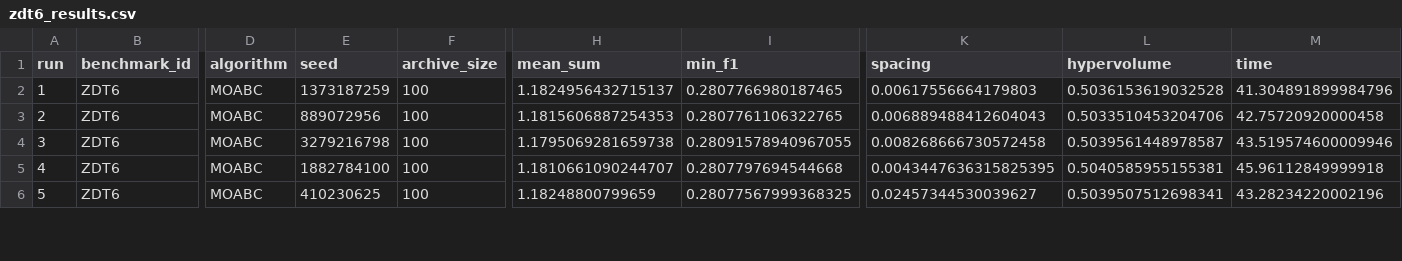
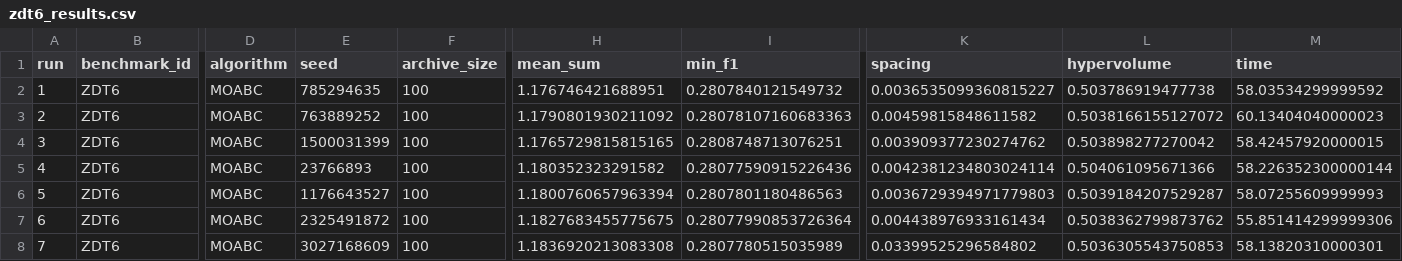
Before and after one commit to ylnqwq/happyMMC, a CSV file: multi_objective/mo_comparison_results/zdt6_results.csv, drawn as a sheet; only a part is shown, gaps mark what is left out; rows hold the shown columns only; the diff covers the shown part only; the diff names each change by its address in the sheet, - before the commit and + after, or states it on an @@ line.

```diff
--- a/multi_objective/mo_comparison_results/zdt6_results.csv
+++ b/multi_objective/mo_comparison_results/zdt6_results.csv
-E2 (seed): 1373187259
+E2 (seed): 785294635
-H2 (mean_sum): 1.1824956432715137
+H2 (mean_sum): 1.176746421688951
-I2 (min_f1): 0.2807766980187465
+I2 (min_f1): 0.2807840121549732
-K2 (spacing): 0.00617556664179803
+K2 (spacing): 0.0036535099360815227
-L2 (hypervolume): 0.5036153619032528
+L2 (hypervolume): 0.503786919477738
-M2 (time): 41.304891899984796
+M2 (time): 58.03534299999592
-E3 (seed): 889072956
+E3 (seed): 763889252
-H3 (mean_sum): 1.1815606887254353
+H3 (mean_sum): 1.1790801930211092
-I3 (min_f1): 0.2807761106322765
+I3 (min_f1): 0.28078107160683363
-K3 (spacing): 0.006889488412604043
+K3 (spacing): 0.00459815848611582
-L3 (hypervolume): 0.5033510453204706
+L3 (hypervolume): 0.5038166155127072
-M3 (time): 42.75720920000458
+M3 (time): 60.13404040000023
-E4 (seed): 3279216798
+E4 (seed): 1500031399
-H4 (mean_sum): 1.1795069281659738
+H4 (mean_sum): 1.1765729815815165
-I4 (min_f1): 0.28091578940967055
+I4 (min_f1): 0.2808748713076251
-K4 (spacing): 0.008268666730572458
+K4 (spacing): 0.003909377230274762
-L4 (hypervolume): 0.5039561448978587
+L4 (hypervolume): 0.503898277270042
-M4 (time): 43.519574600009946
+M4 (time): 58.42457920000015
-E5 (seed): 1882784100
+E5 (seed): 23766893
-H5 (mean_sum): 1.1810661090244707
+H5 (mean_sum): 1.180352323291582
-I5 (min_f1): 0.2807797694544668
+I5 (min_f1): 0.28077590915226436
-K5 (spacing): 0.0043447636315825395
+K5 (spacing): 0.0042381234803024114
-L5 (hypervolume): 0.5040585955155381
+L5 (hypervolume): 0.504061095671366
-M5 (time): 45.96112849999918
+M5 (time): 58.226352300000144
-E6 (seed): 410230625
+E6 (seed): 1176643527
-H6 (mean_sum): 1.18248800799659
+H6 (mean_sum): 1.1800760657963394
-I6 (min_f1): 0.28077567999368325
+I6 (min_f1): 0.2807801180486563
-K6 (spacing): 0.02457344530039627
+K6 (spacing): 0.0036729394971779803
-L6 (hypervolume): 0.5039507512698341
+L6 (hypervolume): 0.5039184207529287
-M6 (time): 43.28234220002196
+M6 (time): 58.07255609999993
+row 7: 6 | ZDT6 | MOABC | 2325491872 | 100 | 1.1827683455775675 | 0.28077990853726364 | 0.004438976933161434 | 0.5038362799873762 | 55.851414299999306
+row 8: 7 | ZDT6 | MOABC | 3027168609 | 100 | 1.1836920213083308 | 0.2807780515035989 | 0.03399525296584802 | 0.5036305543750853 | 58.13820310000301
```
Also changed, not shown: 8 added rows and 30 edited cells elsewhere in this file, multi_objective/mo_comparison_results/zdt1_results.csv, multi_objective/mo_comparison_results/zdt2_results.csv, 20 other files.
